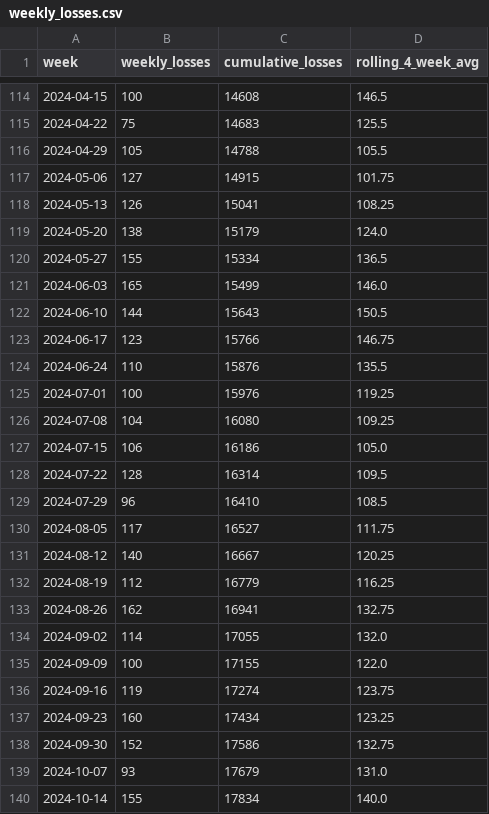
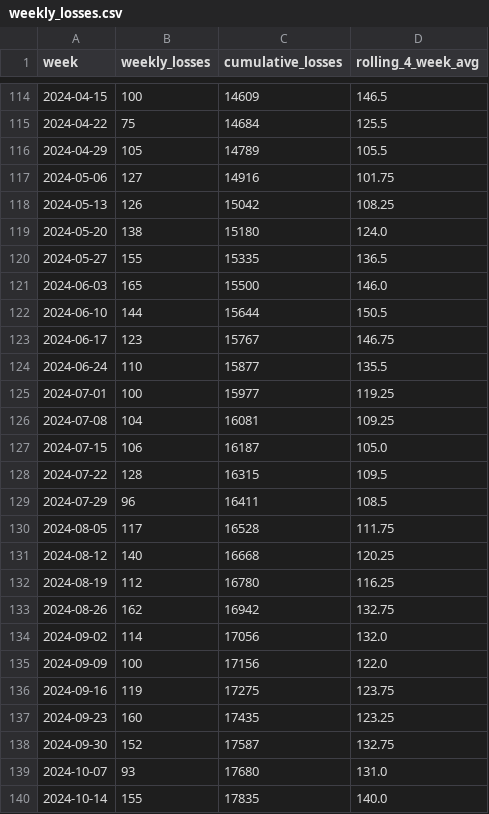
Before and after one commit to ondrejhalda/warspotting-dashboard, a CSV file: weekly_losses.csv, drawn as a sheet; only a part is shown, gaps mark what is left out; the diff covers the shown part only.

```diff
--- a/weekly_losses.csv
+++ b/weekly_losses.csv
@@ -114,27 +114,27 @@ week,weekly_losses,cumulative_losses,rolling_4_week_avg
-2024-04-15,100,14608,146.5
-2024-04-22,75,14683,125.5
-2024-04-29,105,14788,105.5
-2024-05-06,127,14915,101.75
-2024-05-13,126,15041,108.25
-2024-05-20,138,15179,124.0
-2024-05-27,155,15334,136.5
-2024-06-03,165,15499,146.0
-2024-06-10,144,15643,150.5
-2024-06-17,123,15766,146.75
-2024-06-24,110,15876,135.5
-2024-07-01,100,15976,119.25
-2024-07-08,104,16080,109.25
-2024-07-15,106,16186,105.0
-2024-07-22,128,16314,109.5
-2024-07-29,96,16410,108.5
-2024-08-05,117,16527,111.75
-2024-08-12,140,16667,120.25
-2024-08-19,112,16779,116.25
-2024-08-26,162,16941,132.75
-2024-09-02,114,17055,132.0
-2024-09-09,100,17155,122.0
-2024-09-16,119,17274,123.75
-2024-09-23,160,17434,123.25
-2024-09-30,152,17586,132.75
-2024-10-07,93,17679,131.0
-2024-10-14,155,17834,140.0
+2024-04-15,100,14609,146.5
+2024-04-22,75,14684,125.5
+2024-04-29,105,14789,105.5
+2024-05-06,127,14916,101.75
+2024-05-13,126,15042,108.25
+2024-05-20,138,15180,124.0
+2024-05-27,155,15335,136.5
+2024-06-03,165,15500,146.0
+2024-06-10,144,15644,150.5
+2024-06-17,123,15767,146.75
+2024-06-24,110,15877,135.5
+2024-07-01,100,15977,119.25
+2024-07-08,104,16081,109.25
+2024-07-15,106,16187,105.0
+2024-07-22,128,16315,109.5
+2024-07-29,96,16411,108.5
+2024-08-05,117,16528,111.75
+2024-08-12,140,16668,120.25
+2024-08-19,112,16780,116.25
+2024-08-26,162,16942,132.75
+2024-09-02,114,17056,132.0
+2024-09-09,100,17156,122.0
+2024-09-16,119,17275,123.75
+2024-09-23,160,17435,123.25
+2024-09-30,152,17587,132.75
+2024-10-07,93,17680,131.0
+2024-10-14,155,17835,140.0
```
Also changed, not shown: 171 edited cells elsewhere in this file, weekly_equipment_losses.csv, 5 other files.
